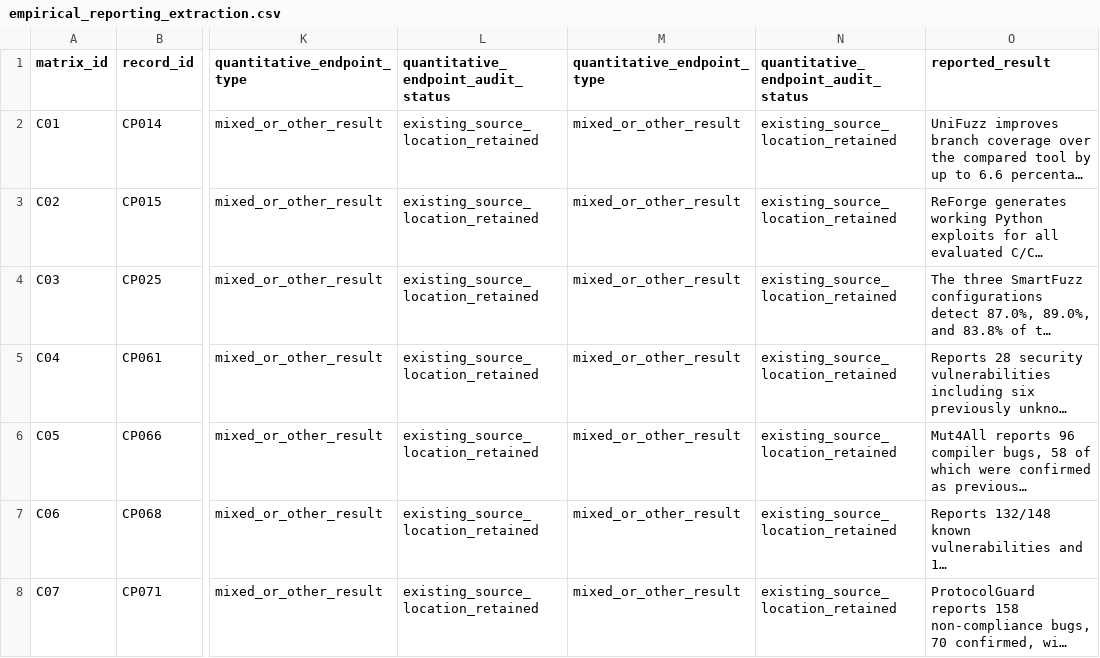
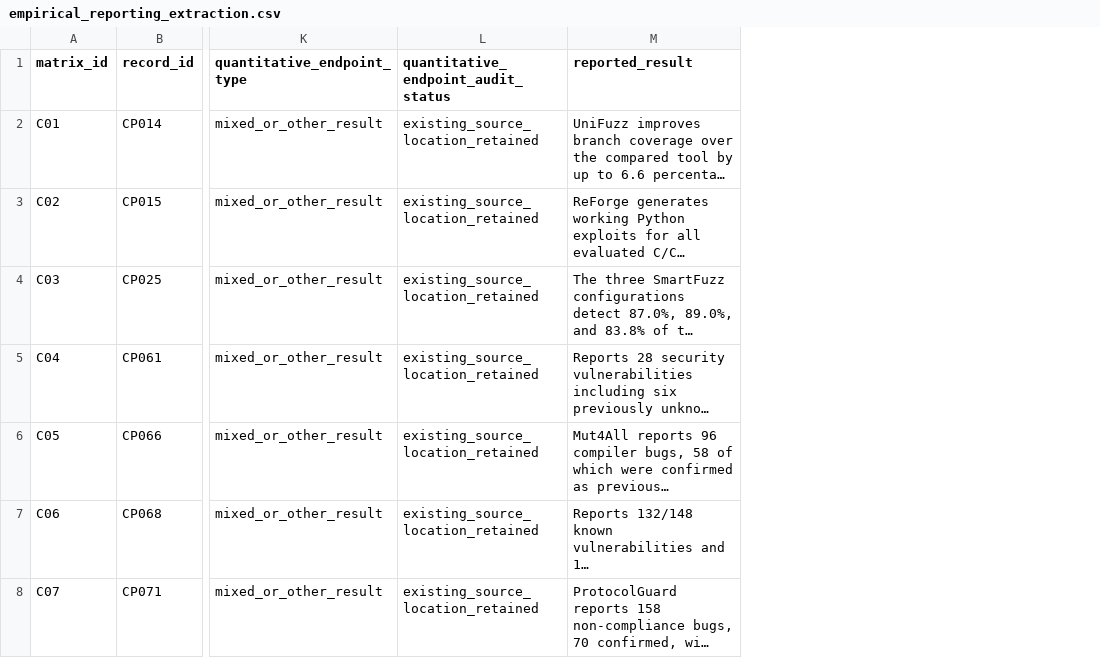
Before and after one commit to oldpanthead/agentic-llm-vuln-mining-survey-artifact, a CSV file: data/empirical_reporting_extraction.csv, drawn as a sheet; only a part is shown, gaps mark what is left out; long unchanged cells end in …; the diff covers the shown part only; the diff names each change by its address in the sheet, - before the commit and + after, or states it on an @@ line.

```diff
--- a/data/empirical_reporting_extraction.csv
+++ b/data/empirical_reporting_extraction.csv
-column M (quantitative_endpoint_type), rows 2-8: all mixed_or_other_result
-column N, rows 1-8: quantitative_endpoint_audit_status | existing_source_location_retained | existing_source_location_retained | existing_source_location_retained | existing_source_location_retained | existing_source_location_retained | existing_source_location_retained | existing_source_location_retained
```
Also changed, not shown: 4 edited cells elsewhere in this file, data/coding_round_harmonization_audit.csv, data/representative_reported_results.csv, 14 other files.
